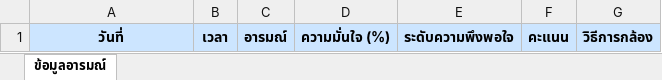
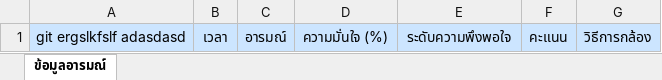
Before and after one commit to satanakorn/Emotional-Detected-AI, an Excel workbook: emotion_data.xlsx, sheet ข้อมูลอารมณ์, drawn as a sheet; values as stored, in another font and other column widths than the file's, no borders; the diff names each change by its address in the sheet, - before the commit and + after, or states it on an @@ line.

```diff
--- a/emotion_data.xlsx (sheet ข้อมูลอารมณ์)
+++ b/emotion_data.xlsx (sheet ข้อมูลอารมณ์)
-A1: วันที่
+A1: git ergslkfslf adasdasd
-A1:G1 bold: on
+A1:G1 bold: off
```
Also changed, not shown: 18 other files.
